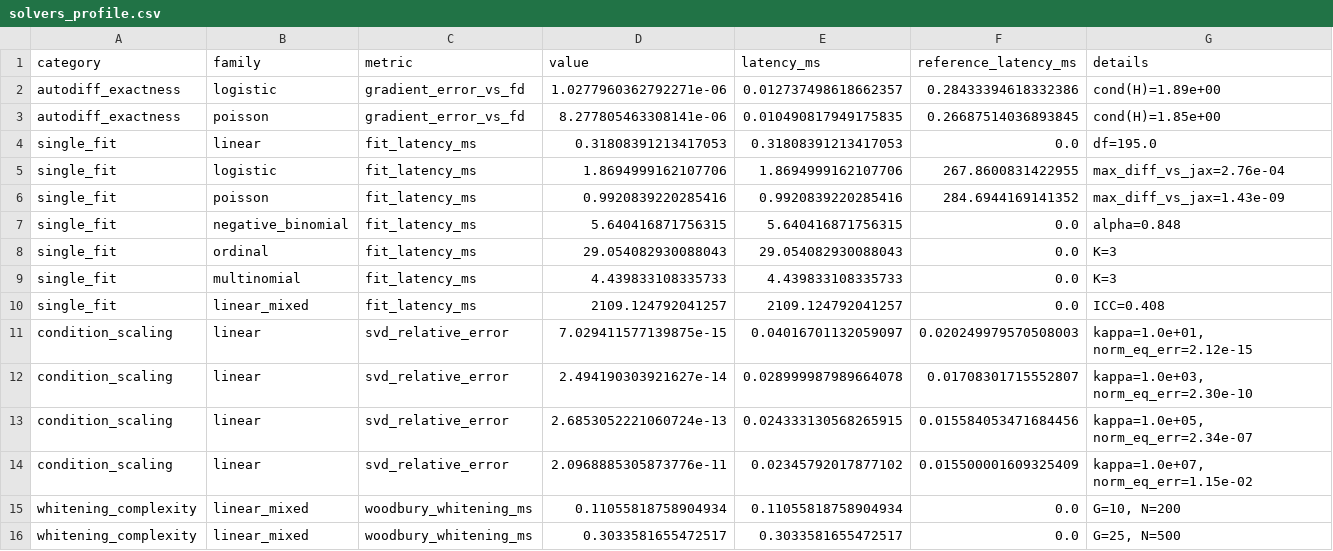
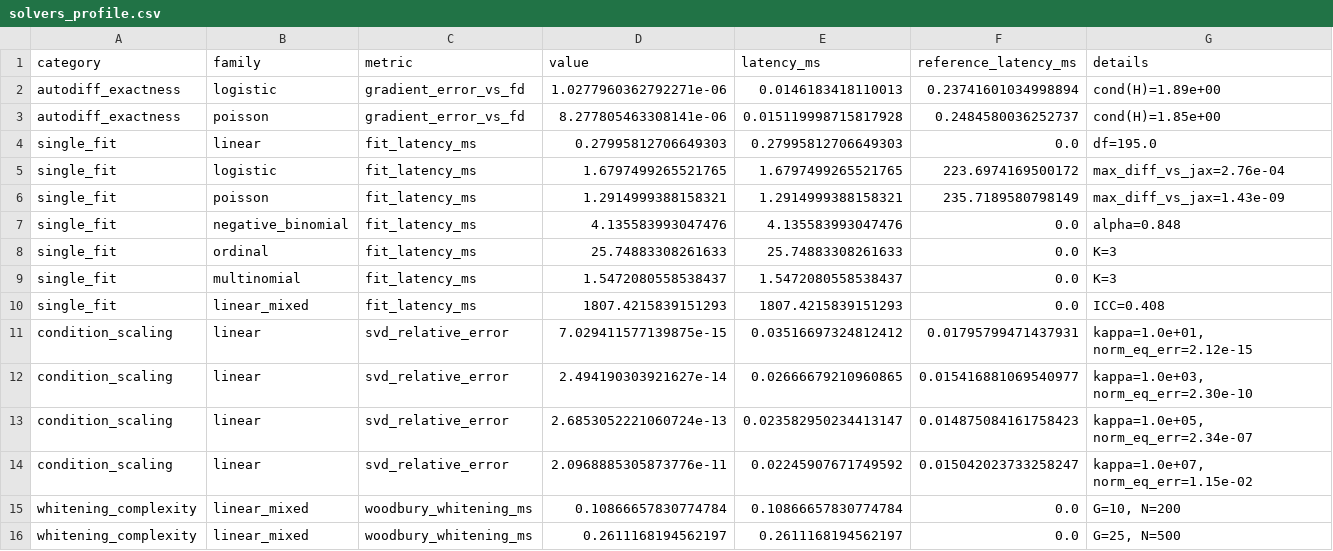
Before and after one commit to nathan-lindstedt/randomization_tests, a CSV file: benchmarks/results/solvers_profile.csv, drawn as a sheet; only a part is shown; the diff covers the shown part only.

```diff
--- a/benchmarks/results/solvers_profile.csv
+++ b/benchmarks/results/solvers_profile.csv
@@ -1,16 +1,16 @@
 category,family,metric,value,latency_ms,reference_latency_ms,details
-autodiff_exactness,logistic,gradient_error_vs_fd,1.0277960362792271e-06,0.012737498618662357,0.28433394618332386,cond(H)=1.89e+00
-autodiff_exactness,poisson,gradient_error_vs_fd,8.277805463308141e-06,0.010490817949175835,0.26687514036893845,cond(H)=1.85e+00
-single_fit,linear,fit_latency_ms,0.31808391213417053,0.31808391213417053,0.0,df=195.0
-single_fit,logistic,fit_latency_ms,1.8694999162107706,1.8694999162107706,267.8600831422955,max_diff_vs_jax=2.76e-04
-single_fit,poisson,fit_latency_ms,0.9920839220285416,0.9920839220285416,284.6944169141352,max_diff_vs_jax=1.43e-09
-single_fit,negative_binomial,fit_latency_ms,5.640416871756315,5.640416871756315,0.0,alpha=0.848
-single_fit,ordinal,fit_latency_ms,29.054082930088043,29.054082930088043,0.0,K=3
-single_fit,multinomial,fit_latency_ms,4.439833108335733,4.439833108335733,0.0,K=3
-single_fit,linear_mixed,fit_latency_ms,2109.124792041257,2109.124792041257,0.0,ICC=0.408
-condition_scaling,linear,svd_relative_error,7.029411577139875e-15,0.04016701132059097,0.020249979570508003,"kappa=1.0e+01, norm_eq_err=2.12e-15"
-condition_scaling,linear,svd_relative_error,2.494190303921627e-14,0.028999987989664078,0.01708301715552807,"kappa=1.0e+03, norm_eq_err=2.30e-10"
-condition_scaling,linear,svd_relative_error,2.6853052221060724e-13,0.024333130568265915,0.015584053471684456,"kappa=1.0e+05, norm_eq_err=2.34e-07"
-condition_scaling,linear,svd_relative_error,2.0968885305873776e-11,0.02345792017877102,0.015500001609325409,"kappa=1.0e+07, norm_eq_err=1.15e-02"
-whitening_complexity,linear_mixed,woodbury_whitening_ms,0.11055818758904934,0.11055818758904934,0.0,"G=10, N=200"
-whitening_complexity,linear_mixed,woodbury_whitening_ms,0.3033581655472517,0.3033581655472517,0.0,"G=25, N=500"
+autodiff_exactness,logistic,gradient_error_vs_fd,1.0277960362792271e-06,0.0146183418110013,0.23741601034998894,cond(H)=1.89e+00
+autodiff_exactness,poisson,gradient_error_vs_fd,8.277805463308141e-06,0.015119998715817928,0.2484580036252737,cond(H)=1.85e+00
+single_fit,linear,fit_latency_ms,0.27995812706649303,0.27995812706649303,0.0,df=195.0
+single_fit,logistic,fit_latency_ms,1.6797499265521765,1.6797499265521765,223.6974169500172,max_diff_vs_jax=2.76e-04
+single_fit,poisson,fit_latency_ms,1.2914999388158321,1.2914999388158321,235.7189580798149,max_diff_vs_jax=1.43e-09
+single_fit,negative_binomial,fit_latency_ms,4.135583993047476,4.135583993047476,0.0,alpha=0.848
+single_fit,ordinal,fit_latency_ms,25.74883308261633,25.74883308261633,0.0,K=3
+single_fit,multinomial,fit_latency_ms,1.5472080558538437,1.5472080558538437,0.0,K=3
+single_fit,linear_mixed,fit_latency_ms,1807.4215839151293,1807.4215839151293,0.0,ICC=0.408
+condition_scaling,linear,svd_relative_error,7.029411577139875e-15,0.03516697324812412,0.01795799471437931,"kappa=1.0e+01, norm_eq_err=2.12e-15"
+condition_scaling,linear,svd_relative_error,2.494190303921627e-14,0.02666679210960865,0.015416881069540977,"kappa=1.0e+03, norm_eq_err=2.30e-10"
+condition_scaling,linear,svd_relative_error,2.6853052221060724e-13,0.023582950234413147,0.014875084161758423,"kappa=1.0e+05, norm_eq_err=2.34e-07"
+condition_scaling,linear,svd_relative_error,2.0968885305873776e-11,0.02245907671749592,0.015042023733258247,"kappa=1.0e+07, norm_eq_err=1.15e-02"
+whitening_complexity,linear_mixed,woodbury_whitening_ms,0.10866657830774784,0.10866657830774784,0.0,"G=10, N=200"
+whitening_complexity,linear_mixed,woodbury_whitening_ms,0.2611168194562197,0.2611168194562197,0.0,"G=25, N=500"
```
Also changed, not shown: 17 edited cells elsewhere in this file, benchmarks/results/subsystems_profile.csv, 11 other files.
